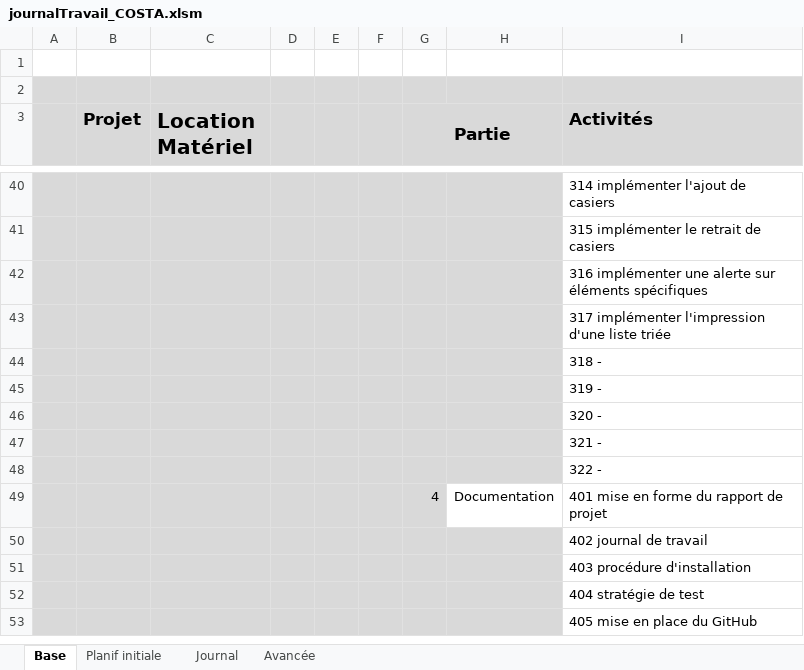
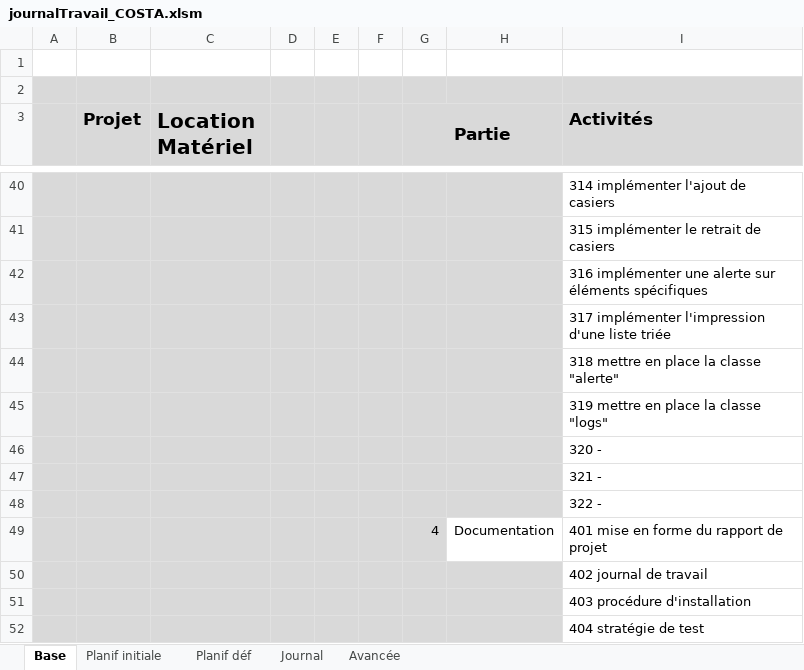
Before and after one commit to AhVen98/TPI_gestionCaveAVin, an Excel workbook: docs_avec_modification/journalTravail_COSTA.xlsm, sheet Base, drawn as a sheet; only a part is shown, gaps mark what is left out; the shorter side is filled out with more unchanged rows; values as stored, in another font and other column widths than the file's, no borders; the diff names each change by its address in the sheet, - before the commit and + after, or states it on an @@ line.

Commit message:
mise à jour du JT, création de la planification définitive

```diff
--- a/docs_avec_modification/journalTravail_COSTA.xlsm (sheet Base)
+++ b/docs_avec_modification/journalTravail_COSTA.xlsm (sheet Base)
+sheet tab: Planif déf
-I44 (Activités): 318 -
+I44 (Activités): 318 mettre en place la classe "alerte"
-I45 (Activités): 319 -
+I45 (Activités): 319 mettre en place la classe "logs"
```
Also changed, not shown: sheet Journal, sheet Avancée, sheet Planif initiale, formulas that keep their value, hidden cells.
